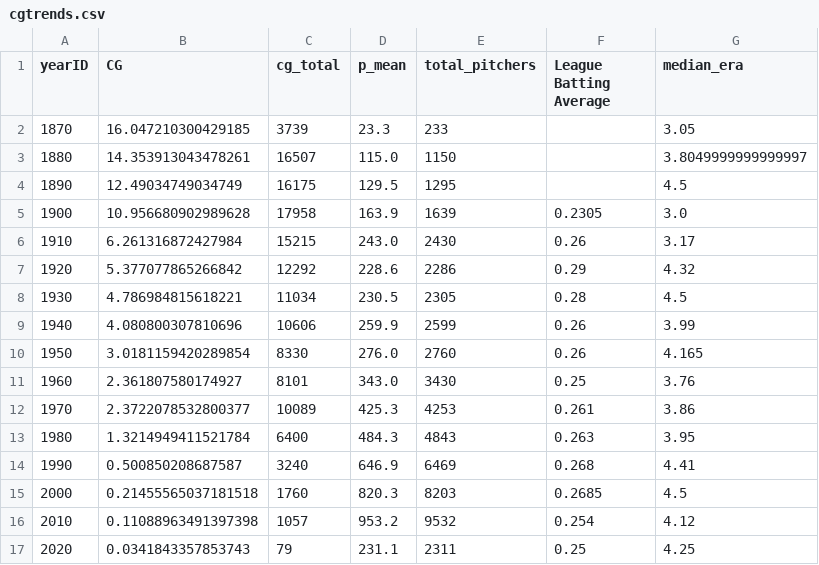
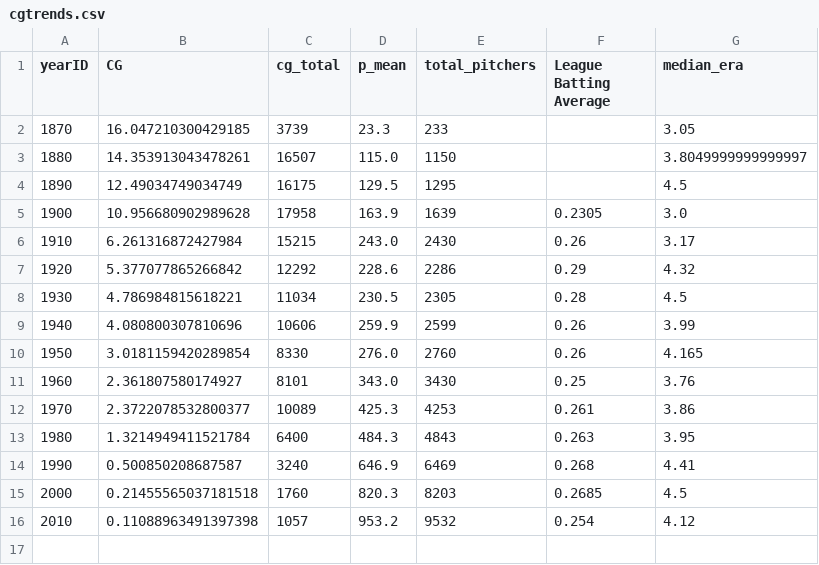
Before and after one commit to obverter/complete-games-are-done, a CSV file: notebooks/cgtrends.csv, drawn as a sheet.

Commit message:
Notebook is lookin' good.

```diff
--- a/notebooks/cgtrends.csv
+++ b/notebooks/cgtrends.csv
@@ -16,2 +16 @@ yearID,CG,cg_total,p_mean,total_pitchers,League Batting Average,median_era
 2010,0.11088963491397398,1057,953.2,9532,0.254,4.12
-2020,0.0341843357853743,79,231.1,2311,0.25,4.25
```
Also changed, not shown: 1 other file.
